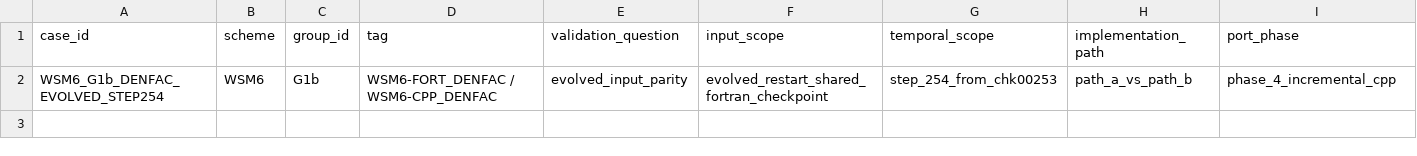
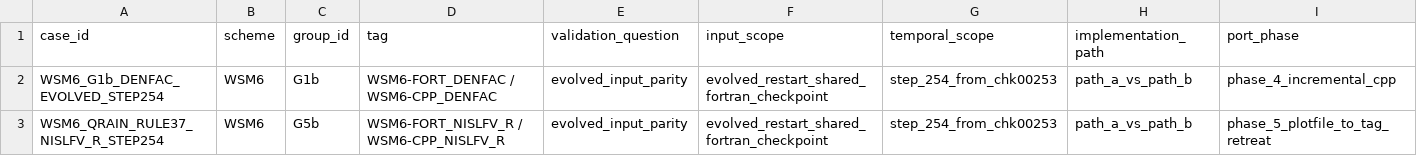
Before and after one commit to erf-model/ERF, a TSV file: Docs/wsm6_deep_dive/regression_cases.tsv, drawn as a sheet; only a part is shown; rows hold the shown columns only; the diff names each change by its address in the sheet, - before the commit and + after, or states it on an @@ line.

Commit message:
Capture Rule37 qrain Tier1.5 regression lessons

```diff
--- a/Docs/wsm6_deep_dive/regression_cases.tsv
+++ b/Docs/wsm6_deep_dive/regression_cases.tsv
+row 3: WSM6_QRAIN_RULE37_NISLFV_R_STEP254 | WSM6 | G5b | WSM6-FORT_NISLFV_R / WSM6-CPP_NISLFV_R | evolved_input_parity | evolved_restart_shared_fortran_checkpoint | step_254_from_chk00253 | path_a_vs_path_b | phase_5_plotfile_to_tag_retreat
```
Also changed, not shown: Docs/wsm6_deep_dive/rules_audit.tsv, 3 other files.
